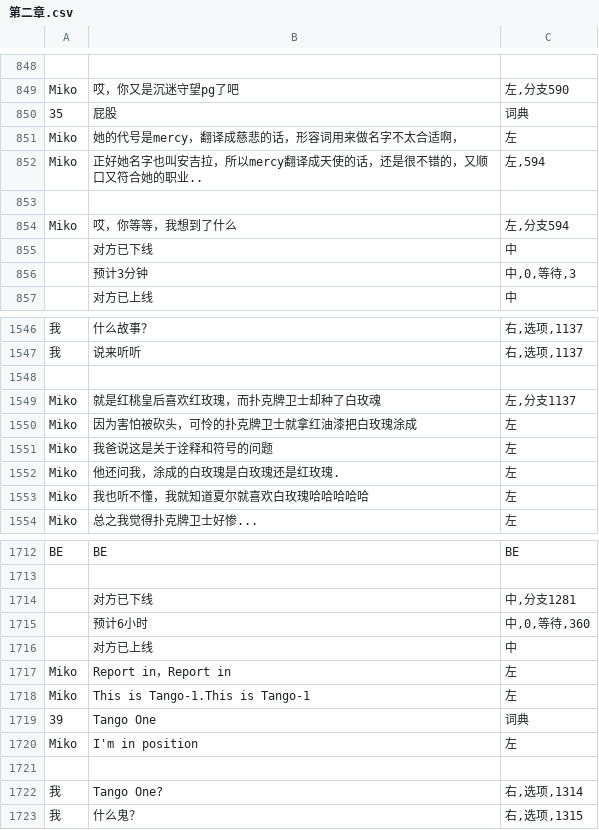
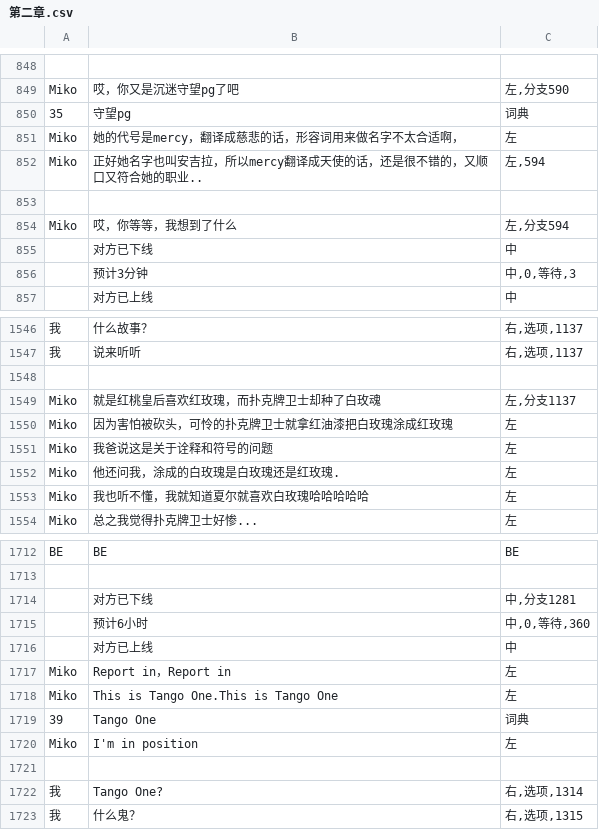
Before and after one commit to autumn-moon-py/miko, a CSV file: assets/story/第二章.csv, drawn as a sheet; only a part is shown, gaps mark what is left out; the diff names each change by its address in the sheet, - before the commit and + after, or states it on an @@ line.

```diff
--- a/assets/story/第二章.csv
+++ b/assets/story/第二章.csv
-B850: 屁股
+B850: 守望pg
-B1550: 因为害怕被砍头，可怜的扑克牌卫士就拿红油漆把白玫瑰涂成
+B1550: 因为害怕被砍头，可怜的扑克牌卫士就拿红油漆把白玫瑰涂成红玫瑰
-B1718: This is Tango-1.This is Tango-1
+B1718: This is Tango One.This is Tango One
```
Also changed, not shown: assets/story/番外一.csv, assets/story/第一章.csv, 23 other files.
